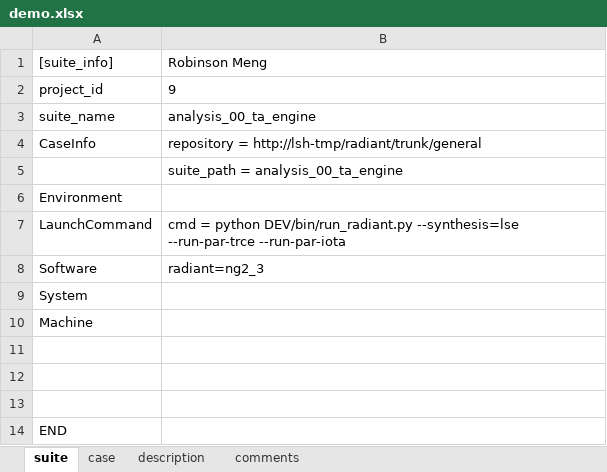
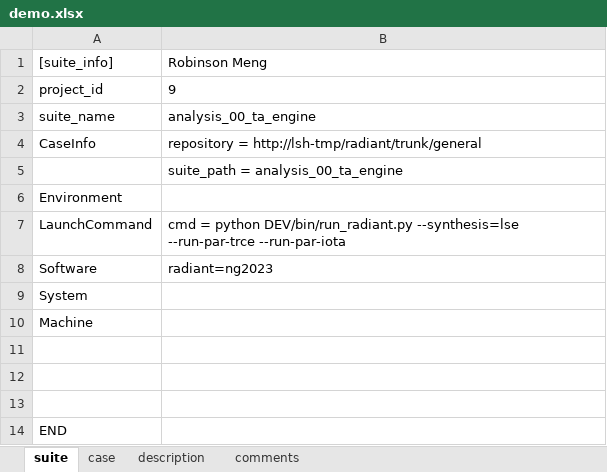
Before and after one commit to wanghengquan/repository, an Excel workbook: tmp_client/doc/TMP_EIT_suites/demo.xlsx, sheet suite, drawn as a sheet; values as stored, in another font and other column widths than the file's, no borders; the diff names each change by its address in the sheet, - before the commit and + after, or states it on an @@ line.

```diff
--- a/tmp_client/doc/TMP_EIT_suites/demo.xlsx (sheet suite)
+++ b/tmp_client/doc/TMP_EIT_suites/demo.xlsx (sheet suite)
-B8: radiant=ng2_3
+B8: radiant=ng2023
```
Also changed, not shown: charts or pictures, 3 other files.
